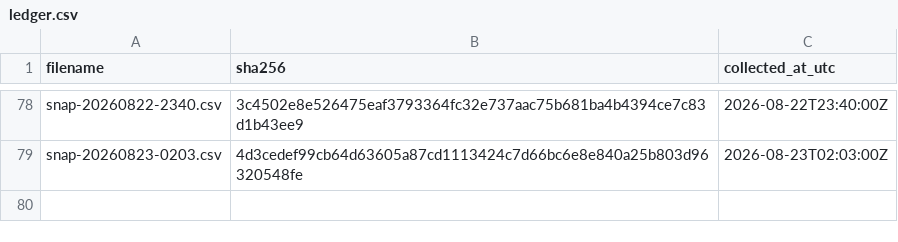
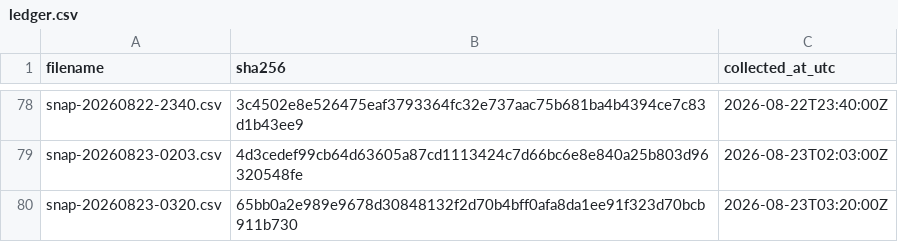
Before and after one commit to twill3c/midashi-sanmenkyo, a CSV file: data/ledger.csv, drawn as a sheet; only a part is shown, gaps mark what is left out; the diff names each change by its address in the sheet, - before the commit and + after, or states it on an @@ line.

```diff
--- a/data/ledger.csv
+++ b/data/ledger.csv
+row 80: snap-20260823-0320.csv | 65bb0a2e989e9678d30848132f2d70b4bff0afa8da1ee91f323d70bcb911b730 | 2026-08-23T03:20:00Z
```
Also changed, not shown: data/processed/stats.csv, 5 other files.
